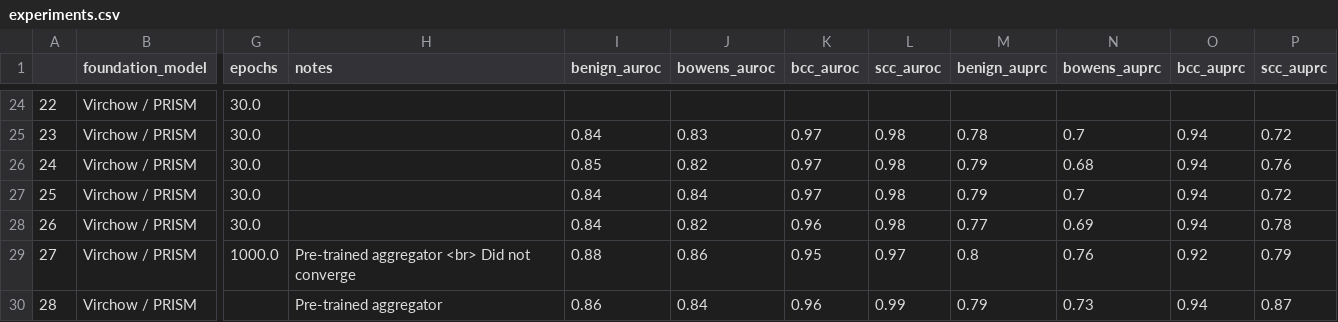
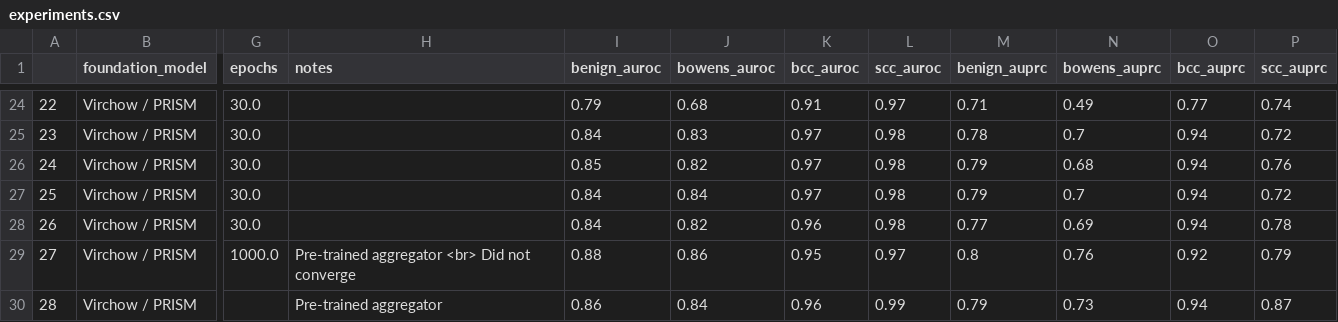
Before and after one commit to sjne09/akdslab-skin-cancer, a CSV file: outputs/experiments.csv, drawn as a sheet; only a part is shown, gaps mark what is left out; the diff covers the shown part only; the diff names each change by its address in the sheet, - before the commit and + after, or states it on an @@ line.

```diff
--- a/outputs/experiments.csv
+++ b/outputs/experiments.csv
-I24 (benign_auroc): (empty)
+I24 (benign_auroc): 0.79
-J24 (bowens_auroc): (empty)
+J24 (bowens_auroc): 0.68
-K24 (bcc_auroc): (empty)
+K24 (bcc_auroc): 0.91
-L24 (scc_auroc): (empty)
+L24 (scc_auroc): 0.97
-M24 (benign_auprc): (empty)
+M24 (benign_auprc): 0.71
-N24 (bowens_auprc): (empty)
+N24 (bowens_auprc): 0.49
-O24 (bcc_auprc): (empty)
+O24 (bcc_auprc): 0.77
-P24 (scc_auprc): (empty)
+P24 (scc_auprc): 0.74
```
Also changed, not shown: 72 edited cells elsewhere in this file, 22 other files.
